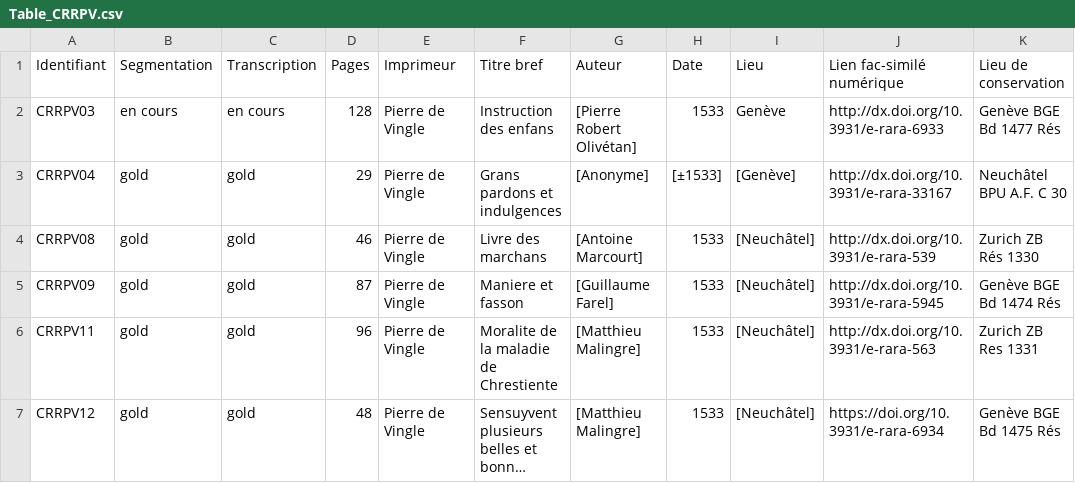
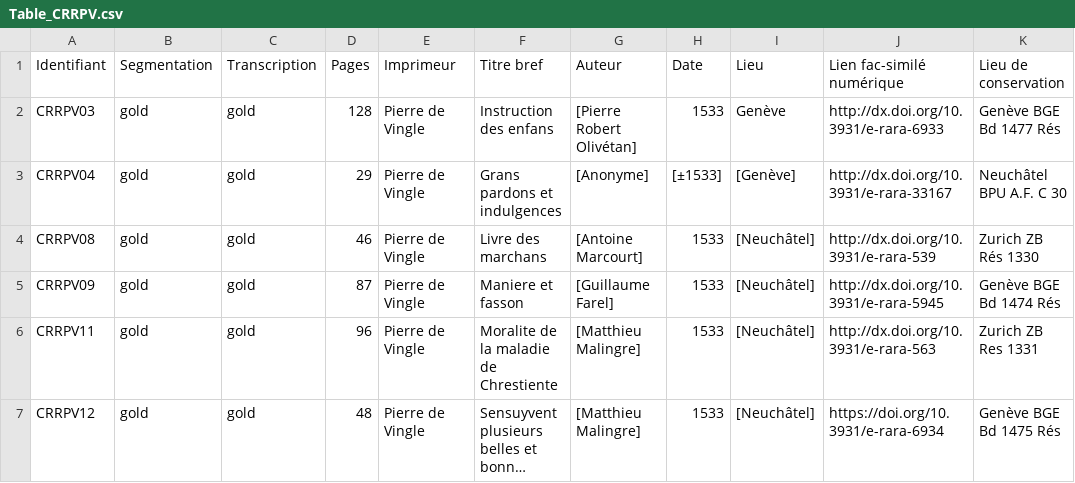
Before and after one commit to SETAFDH/HTR-SETAF-Pierre-de-Vingle, a CSV file: Table_CRRPV.csv, drawn as a sheet; only a part is shown; long unchanged cells end in ….

Commit message:
Update Table_CRRPV.csv

```diff
--- a/Table_CRRPV.csv
+++ b/Table_CRRPV.csv
@@ -1,3 +1,3 @@
 Identifiant,Segmentation,Transcription,Pages,Imprimeur,Titre bref,Auteur,Date,Lieu,Lien fac-similé numérique,Lieu de conservation
-CRRPV03,en cours,en cours,128,Pierre de Vingle,Instruction des enfans,[Pierre Robert Olivétan],1533,Genève,http://dx.doi.org/10.3931/e-rara-6933,Genève BGE Bd 1477 Rés
+CRRPV03,gold,gold,128,Pierre de Vingle,Instruction des enfans,[Pierre Robert Olivétan],1533,Genève,http://dx.doi.org/10.3931/e-rara-6933,Genève BGE Bd 1477 Rés
 CRRPV04,gold,gold,29,Pierre de Vingle,Grans pardons et indulgences,[Anonyme],[±1533],[Genève],http://dx.doi.org/10.3931/e-rara-33167,Neuchâtel BPU A.F. C 30
```
